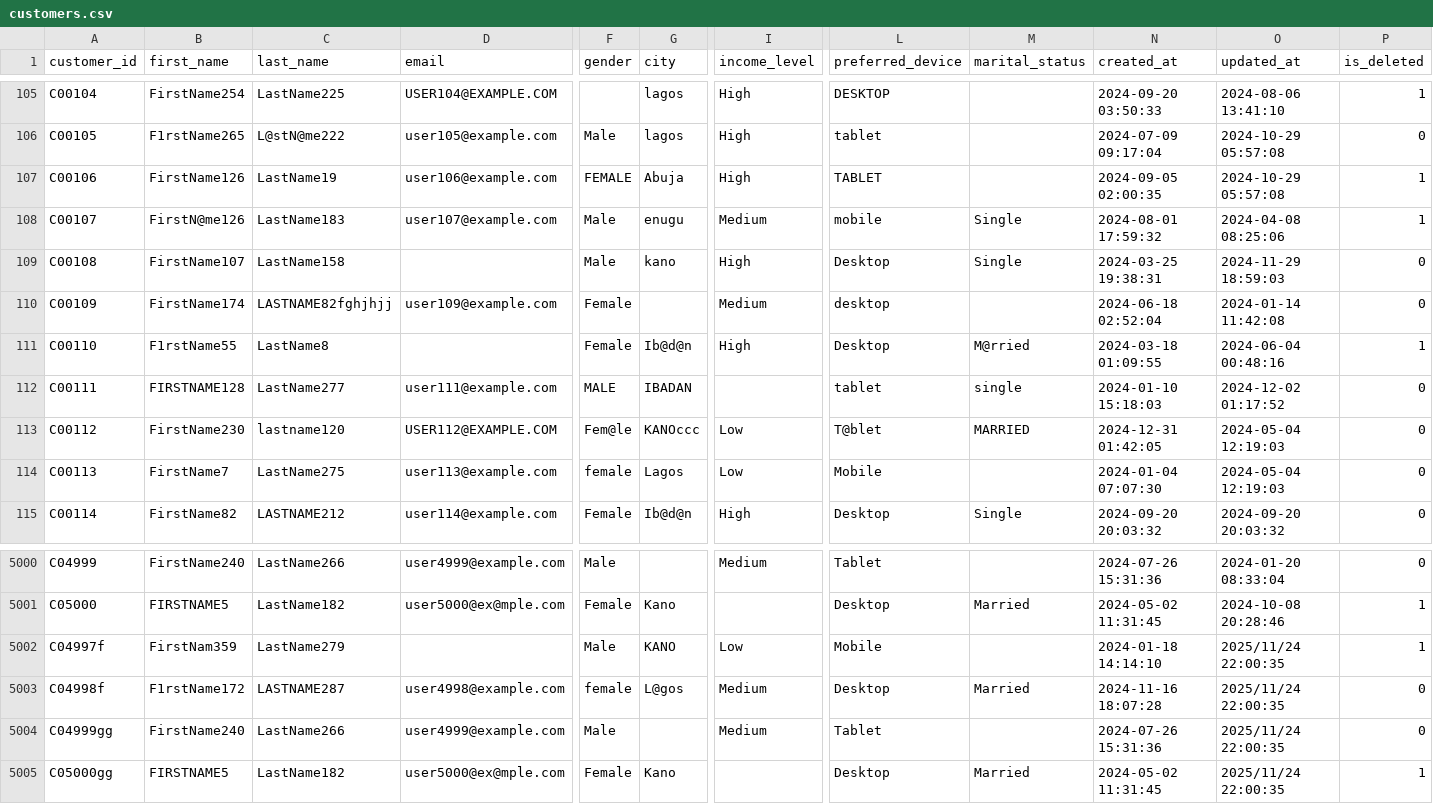
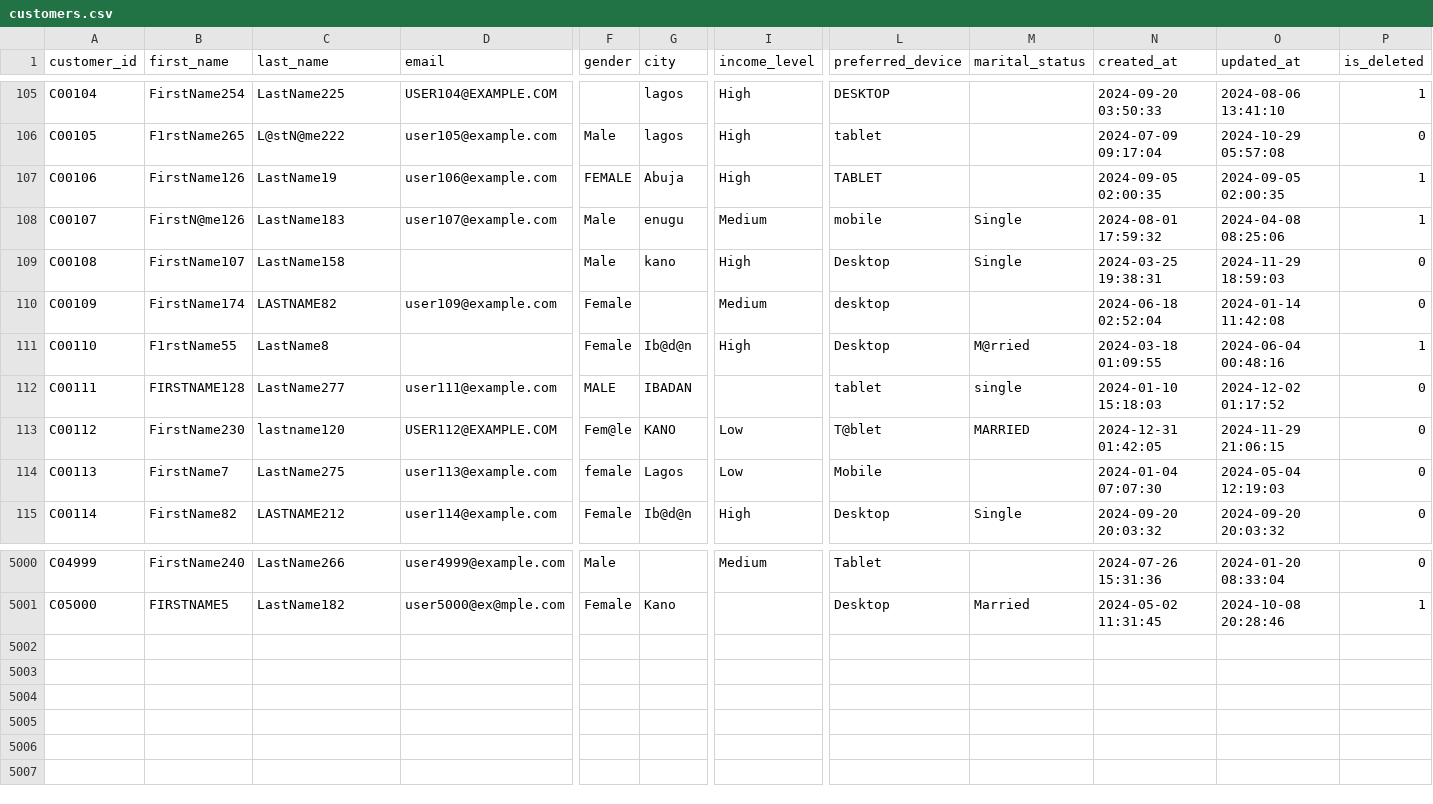
Before and after one commit to possibility01/Increamental-Refrersh-Full-Data-Warehouse-Project-In-SQL, a CSV file: Datasets/customers.csv, drawn as a sheet; only a part is shown, gaps mark what is left out; rows hold the shown columns only; the diff names each change by its address in the sheet, - before the commit and + after, or states it on an @@ line.

```diff
--- a/Datasets/customers.csv
+++ b/Datasets/customers.csv
-O107 (updated_at): 2024-10-29 05:57:08
+O107 (updated_at): 2024-09-05 02:00:35
-C110 (last_name): LASTNAME82fghjhjj
+C110 (last_name): LASTNAME82
-G113 (city): KANOccc
+G113 (city): KANO
-O113 (updated_at): 2024-05-04 12:19:03
+O113 (updated_at): 2024-11-29 21:06:15
-row 5002: C04997f | FirstNam359 | LastName279 |  | Male | KANO | Low | Mobile |  | 2024-01-18 14:14:10 | 2025/11/24 22:00:35 | 1
-row 5003: C04998f | F1rstName172 | LASTNAME287 | user4998@example.com | female | L@gos | Medium | Desktop | Married | 2024-11-16 18:07:28 | 2025/11/24 22:00:35 | 0
-row 5004: C04999gg | FirstName240 | LastName266 | user4999@example.com | Male |  | Medium | Tablet |  | 2024-07-26 15:31:36 | 2025/11/24 22:00:35 | 0
-row 5005: C05000gg | FIRSTNAME5 | LastName182 | user5000@ex@mple.com | Female | Kano |  | Desktop | Married | 2024-05-02 11:31:45 | 2025/11/24 22:00:35 | 1
```
Also changed, not shown: 1 other file.
